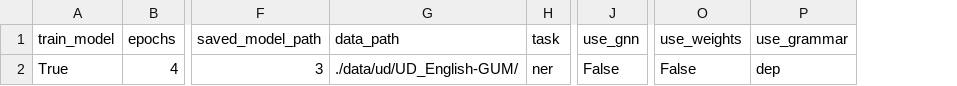
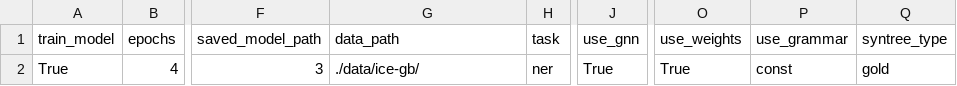
Before and after one commit to shrdlu-whs/syngnn, a CSV file: config/develop.csv, drawn as a sheet; only a part is shown, gaps mark what is left out; the diff names each change by its address in the sheet, - before the commit and + after, or states it on an @@ line.

Commit message:
bugfix saving gen syntrees

```diff
--- a/config/develop.csv
+++ b/config/develop.csv
+column Q (syntree_type), row 2: gold
-G2 (data_path): ./data/ud/UD_English-GUM/
+G2 (data_path): ./data/ice-gb/
-J2 (use_gnn): False
+J2 (use_gnn): True
-O2 (use_weights): False
+O2 (use_weights): True
-P2 (use_grammar): dep
+P2 (use_grammar): const
```
Also changed, not shown: 3 other files.
